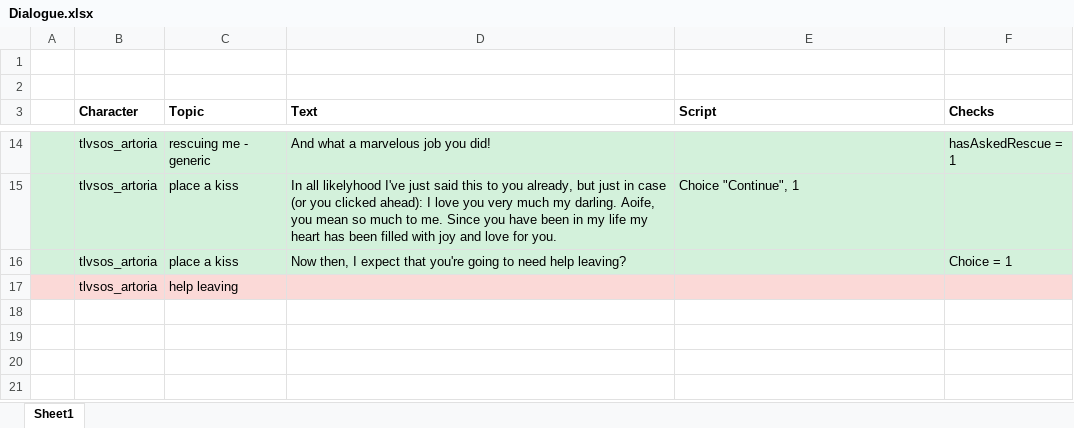
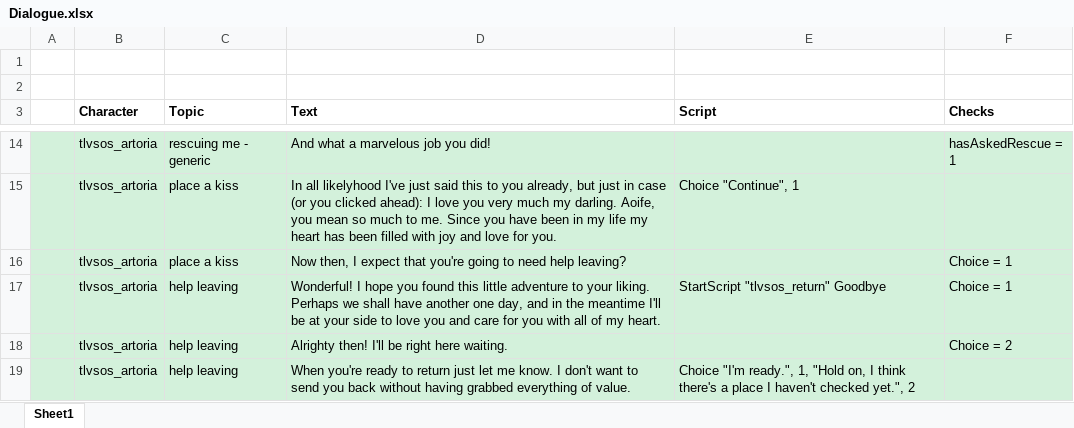
Before and after one commit to VesnaBrucoms/shrine-of-separation, an Excel workbook: Docs/Dialogue.xlsx, sheet Sheet1, drawn as a sheet; only a part is shown, gaps mark what is left out; values as stored, in another font and other column widths than the file's, no borders; removed rows and columns are numbered as before the commit, all else as after; the diff names each change by its address in the sheet, - before the commit and + after, or states it on an @@ line.

Commit message:
Add: dialogue & script to handle teleporting back
Update: rationalise starting equipment
Update: checks on the rescue ring

```diff
--- a/Docs/Dialogue.xlsx (sheet Sheet1)
+++ b/Docs/Dialogue.xlsx (sheet Sheet1)
-row 17:  | tlvsos_artoria | help leaving
+row 17:  | tlvsos_artoria | help leaving | Wonderful! I hope you found this little adventure to your liking. Perhaps we shall have another one day, and in the meantime I'll be at your side to love you and care for you with all of my heart. | StartScript "tlvsos_return" Goodbye | Choice = 1
+row 18:  | tlvsos_artoria | help leaving | Alrighty then! I'll be right here waiting. |  | Choice = 2
+row 19:  | tlvsos_artoria | help leaving | When you're ready to return just let me know. I don't want to send you back without having grabbed everything of value. | Choice "I'm ready.", 1, "Hold on, I think there's a place I haven't checked yet.", 2
```
Also changed, not shown: Docs/Scripts.xlsx, 1 other file.
